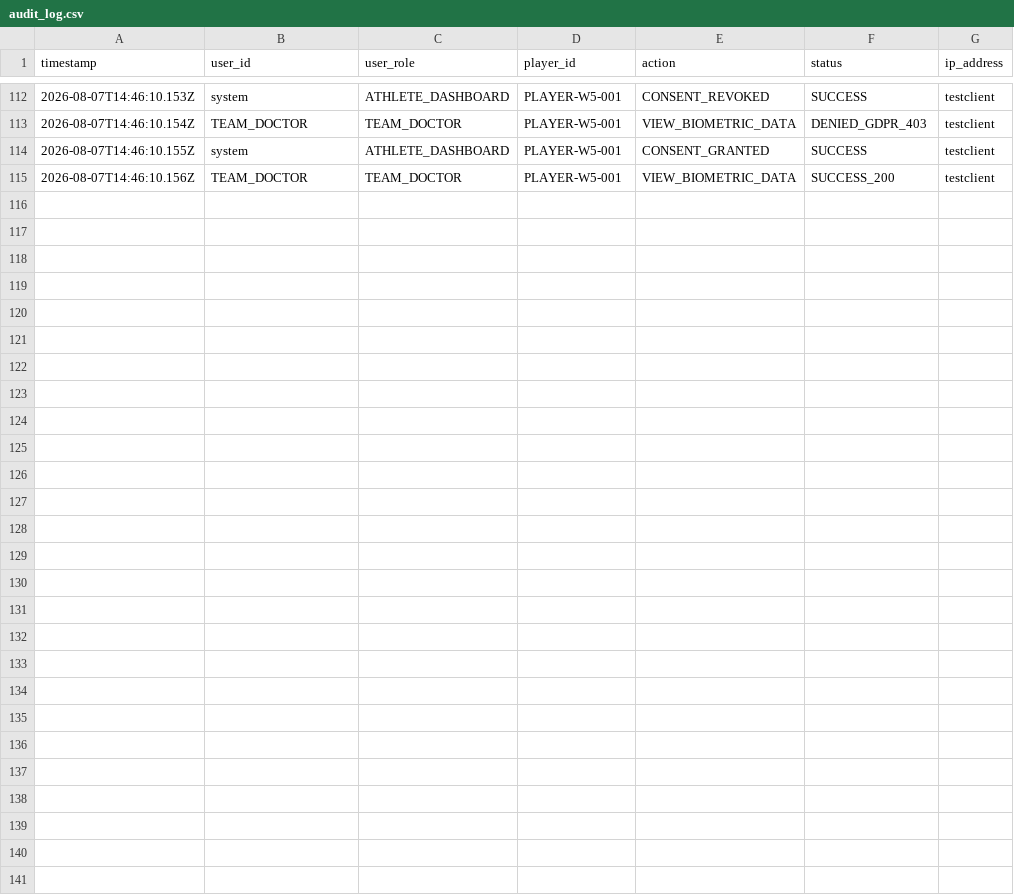
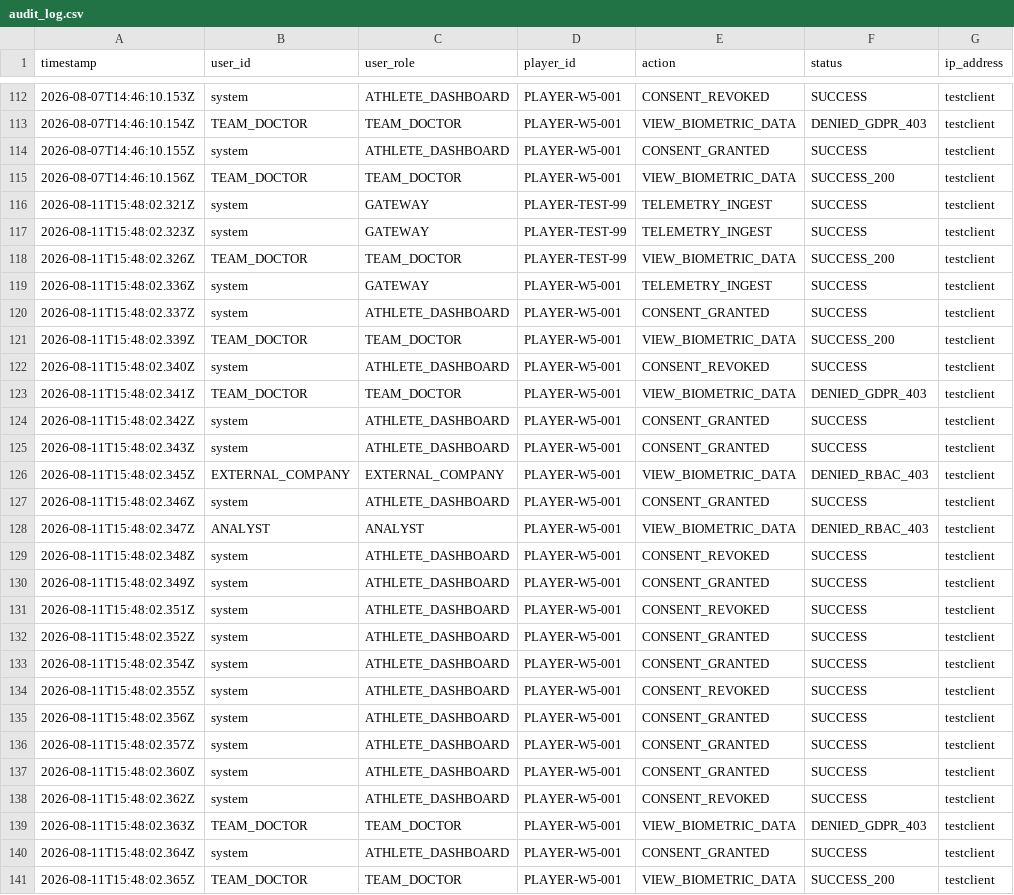
Before and after one commit to swaggymits/BiometricsAthleteData_Cryptography_Proj, a CSV file: audit_log.csv, drawn as a sheet; only a part is shown, gaps mark what is left out; the diff names each change by its address in the sheet, - before the commit and + after, or states it on an @@ line.

```diff
--- a/audit_log.csv
+++ b/audit_log.csv
+row 116: 2026-08-11T15:48:02.321Z | system | GATEWAY | PLAYER-TEST-99 | TELEMETRY_INGEST | SUCCESS | testclient
+row 117: 2026-08-11T15:48:02.323Z | system | GATEWAY | PLAYER-TEST-99 | TELEMETRY_INGEST | SUCCESS | testclient
+row 118: 2026-08-11T15:48:02.326Z | TEAM_DOCTOR | TEAM_DOCTOR | PLAYER-TEST-99 | VIEW_BIOMETRIC_DATA | SUCCESS_200 | testclient
+row 119: 2026-08-11T15:48:02.336Z | system | GATEWAY | PLAYER-W5-001 | TELEMETRY_INGEST | SUCCESS | testclient
+row 120: 2026-08-11T15:48:02.337Z | system | ATHLETE_DASHBOARD | PLAYER-W5-001 | CONSENT_GRANTED | SUCCESS | testclient
+row 121: 2026-08-11T15:48:02.339Z | TEAM_DOCTOR | TEAM_DOCTOR | PLAYER-W5-001 | VIEW_BIOMETRIC_DATA | SUCCESS_200 | testclient
+row 122: 2026-08-11T15:48:02.340Z | system | ATHLETE_DASHBOARD | PLAYER-W5-001 | CONSENT_REVOKED | SUCCESS | testclient
+row 123: 2026-08-11T15:48:02.341Z | TEAM_DOCTOR | TEAM_DOCTOR | PLAYER-W5-001 | VIEW_BIOMETRIC_DATA | DENIED_GDPR_403 | testclient
+row 124: 2026-08-11T15:48:02.342Z | system | ATHLETE_DASHBOARD | PLAYER-W5-001 | CONSENT_GRANTED | SUCCESS | testclient
+row 125: 2026-08-11T15:48:02.343Z | system | ATHLETE_DASHBOARD | PLAYER-W5-001 | CONSENT_GRANTED | SUCCESS | testclient
+row 126: 2026-08-11T15:48:02.345Z | EXTERNAL_COMPANY | EXTERNAL_COMPANY | PLAYER-W5-001 | VIEW_BIOMETRIC_DATA | DENIED_RBAC_403 | testclient
+row 127: 2026-08-11T15:48:02.346Z | system | ATHLETE_DASHBOARD | PLAYER-W5-001 | CONSENT_GRANTED | SUCCESS | testclient
+row 128: 2026-08-11T15:48:02.347Z | ANALYST | ANALYST | PLAYER-W5-001 | VIEW_BIOMETRIC_DATA | DENIED_RBAC_403 | testclient
+row 129: 2026-08-11T15:48:02.348Z | system | ATHLETE_DASHBOARD | PLAYER-W5-001 | CONSENT_REVOKED | SUCCESS | testclient
+row 130: 2026-08-11T15:48:02.349Z | system | ATHLETE_DASHBOARD | PLAYER-W5-001 | CONSENT_GRANTED | SUCCESS | testclient
+row 131: 2026-08-11T15:48:02.351Z | system | ATHLETE_DASHBOARD | PLAYER-W5-001 | CONSENT_REVOKED | SUCCESS | testclient
+row 132: 2026-08-11T15:48:02.352Z | system | ATHLETE_DASHBOARD | PLAYER-W5-001 | CONSENT_GRANTED | SUCCESS | testclient
+row 133: 2026-08-11T15:48:02.354Z | system | ATHLETE_DASHBOARD | PLAYER-W5-001 | CONSENT_GRANTED | SUCCESS | testclient
+row 134: 2026-08-11T15:48:02.355Z | system | ATHLETE_DASHBOARD | PLAYER-W5-001 | CONSENT_REVOKED | SUCCESS | testclient
+row 135: 2026-08-11T15:48:02.356Z | system | ATHLETE_DASHBOARD | PLAYER-W5-001 | CONSENT_GRANTED | SUCCESS | testclient
+row 136: 2026-08-11T15:48:02.357Z | system | ATHLETE_DASHBOARD | PLAYER-W5-001 | CONSENT_GRANTED | SUCCESS | testclient
+row 137: 2026-08-11T15:48:02.360Z | system | ATHLETE_DASHBOARD | PLAYER-W5-001 | CONSENT_GRANTED | SUCCESS | testclient
+row 138: 2026-08-11T15:48:02.362Z | system | ATHLETE_DASHBOARD | PLAYER-W5-001 | CONSENT_REVOKED | SUCCESS | testclient
+row 139: 2026-08-11T15:48:02.363Z | TEAM_DOCTOR | TEAM_DOCTOR | PLAYER-W5-001 | VIEW_BIOMETRIC_DATA | DENIED_GDPR_403 | testclient
+row 140: 2026-08-11T15:48:02.364Z | system | ATHLETE_DASHBOARD | PLAYER-W5-001 | CONSENT_GRANTED | SUCCESS | testclient
+row 141: 2026-08-11T15:48:02.365Z | TEAM_DOCTOR | TEAM_DOCTOR | PLAYER-W5-001 | VIEW_BIOMETRIC_DATA | SUCCESS_200 | testclient
```
Also changed, not shown: 5 other files.
